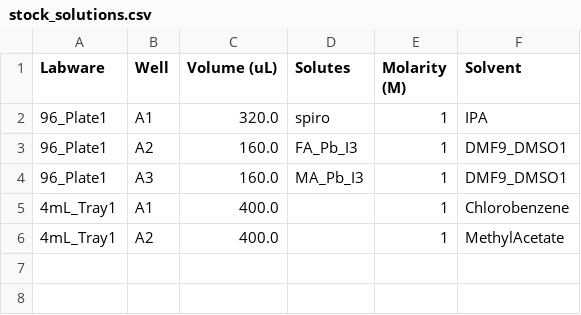
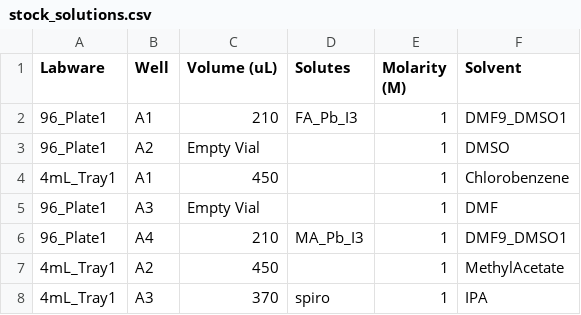
Before and after one commit to fenning-research-group/PASCAL, a CSV file: frgpascal/Examples/stock_solutions.csv, drawn as a sheet.

Commit message:
autopopulate protocol file with labware defined in planning notebook

```diff
--- a/frgpascal/Examples/stock_solutions.csv
+++ b/frgpascal/Examples/stock_solutions.csv
@@ -1,6 +1,8 @@
 Labware,Well,Volume (uL),Solutes,Molarity (M),Solvent
-96_Plate1,A1,320.0,spiro,1,IPA
-96_Plate1,A2,160.0,FA_Pb_I3,1,DMF9_DMSO1
-96_Plate1,A3,160.0,MA_Pb_I3,1,DMF9_DMSO1
-4mL_Tray1,A1,400.0,,1,Chlorobenzene
-4mL_Tray1,A2,400.0,,1,MethylAcetate
+96_Plate1,A1,210,FA_Pb_I3,1,DMF9_DMSO1
+96_Plate1,A2,Empty Vial,,1,DMSO
+4mL_Tray1,A1,450,,1,Chlorobenzene
+96_Plate1,A3,Empty Vial,,1,DMF
+96_Plate1,A4,210,MA_Pb_I3,1,DMF9_DMSO1
+4mL_Tray1,A2,450,,1,MethylAcetate
+4mL_Tray1,A3,370,spiro,1,IPA
```
Also changed, not shown: 7 other files.
